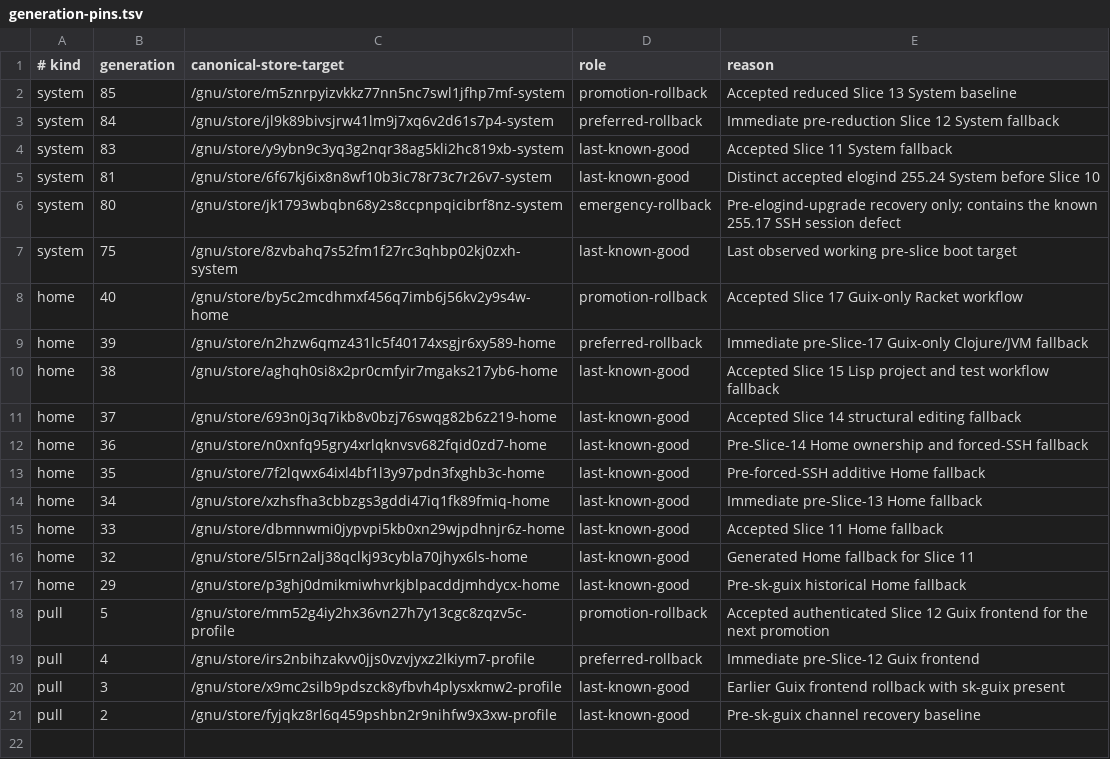
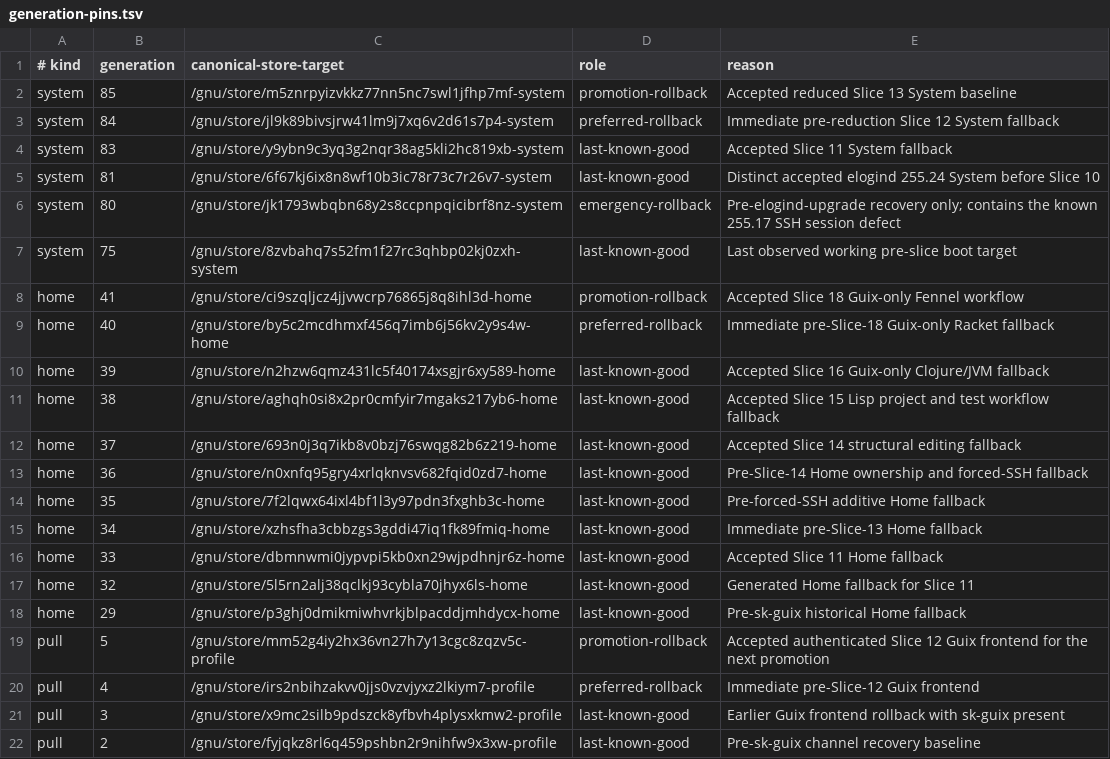
Before and after one commit to skydive420dz/guix-dotfiles, a TSV file: guix/machines/guixpc/generation-pins.tsv, drawn as a sheet.

Commit message:
audit: accept live Guix-only Fennel workflow

```diff
--- a/guix/machines/guixpc/generation-pins.tsv
+++ b/guix/machines/guixpc/generation-pins.tsv
@@ -7,4 +7,5 @@ system	80	/gnu/store/jk1793wbqbn68y2s8ccpnpqicibrf8nz-system	emergency-rollback
 system	75	/gnu/store/8zvbahq7s52fm1f27rc3qhbp02kj0zxh-system	last-known-good	Last observed working pre-slice boot target
-home	40	/gnu/store/by5c2mcdhmxf456q7imb6j56kv2y9s4w-home	promotion-rollback	Accepted Slice 17 Guix-only Racket workflow
-home	39	/gnu/store/n2hzw6qmz431lc5f40174xsgjr6xy589-home	preferred-rollback	Immediate pre-Slice-17 Guix-only Clojure/JVM fallback
+home	41	/gnu/store/ci9szqljcz4jjvwcrp76865j8q8ihl3d-home	promotion-rollback	Accepted Slice 18 Guix-only Fennel workflow
+home	40	/gnu/store/by5c2mcdhmxf456q7imb6j56kv2y9s4w-home	preferred-rollback	Immediate pre-Slice-18 Guix-only Racket fallback
+home	39	/gnu/store/n2hzw6qmz431lc5f40174xsgjr6xy589-home	last-known-good	Accepted Slice 16 Guix-only Clojure/JVM fallback
 home	38	/gnu/store/aghqh0si8x2pr0cmfyir7mgaks217yb6-home	last-known-good	Accepted Slice 15 Lisp project and test workflow fallback
```
Also changed, not shown: 4 other files.
